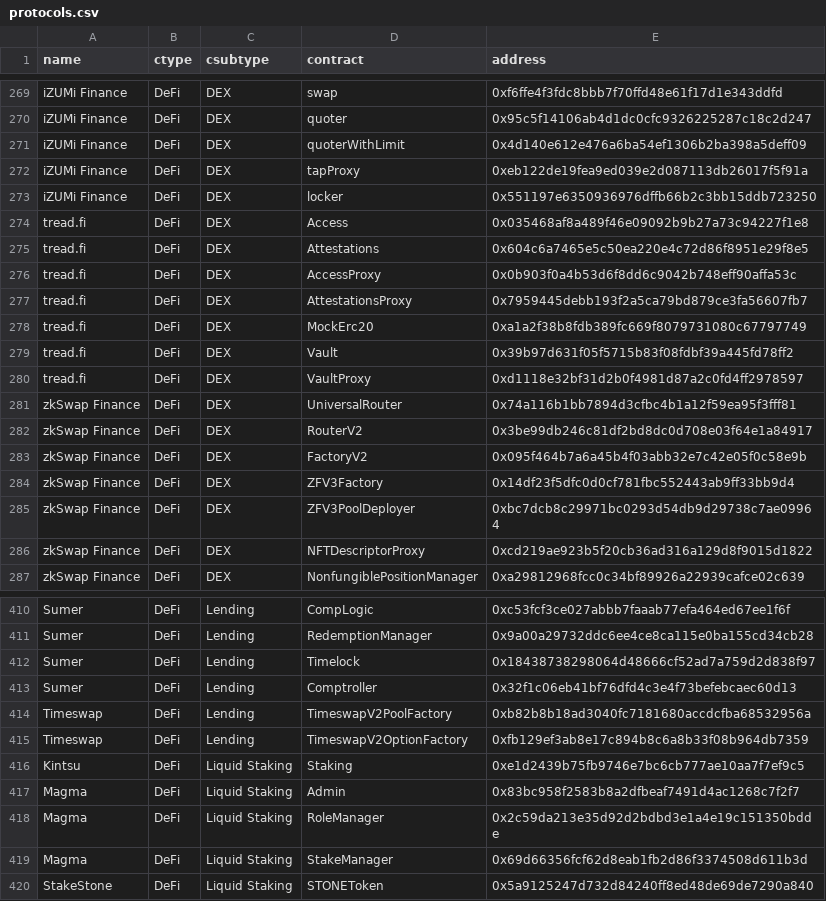
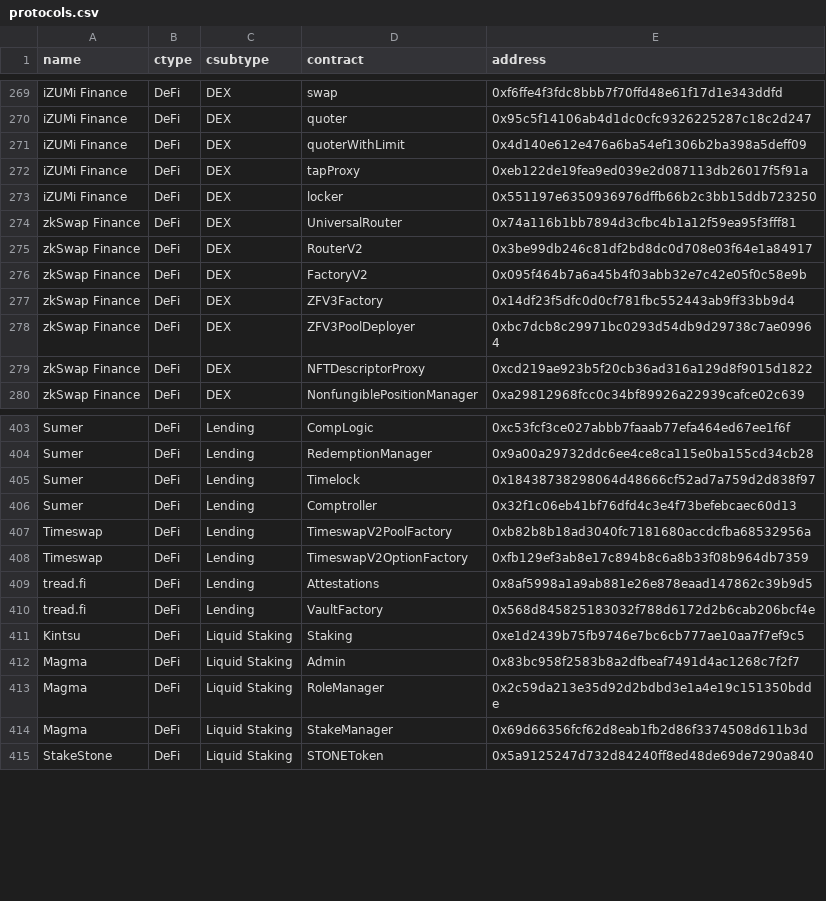
Before and after one commit to monad-developers/protocols, a CSV file: protocols.csv, drawn as a sheet; only a part is shown, gaps mark what is left out; removed rows and columns are numbered as before the commit, all else as after; the diff names each change by its address in the sheet, - before the commit and + after, or states it on an @@ line.

```diff
--- a/protocols.csv
+++ b/protocols.csv
-row 274: tread.fi | DeFi | DEX | Access | 0x035468af8a489f46e09092b9b27a73c94227f1e8
-row 275: tread.fi | DeFi | DEX | Attestations | 0x604c6a7465e5c50ea220e4c72d86f8951e29f8e5
-row 276: tread.fi | DeFi | DEX | AccessProxy | 0x0b903f0a4b53d6f8dd6c9042b748eff90affa53c
-row 277: tread.fi | DeFi | DEX | AttestationsProxy | 0x7959445debb193f2a5ca79bd879ce3fa56607fb7
-row 278: tread.fi | DeFi | DEX | MockErc20 | 0xa1a2f38b8fdb389fc669f8079731080c67797749
-row 279: tread.fi | DeFi | DEX | Vault | 0x39b97d631f05f5715b83f08fdbf39a445fd78ff2
-row 280: tread.fi | DeFi | DEX | VaultProxy | 0xd1118e32bf31d2b0f4981d87a2c0fd4ff2978597
+row 409: tread.fi | DeFi | Lending | Attestations | 0x8af5998a1a9ab881e26e878eaad147862c39b9d5
+row 410: tread.fi | DeFi | Lending | VaultFactory | 0x568d845825183032f788d6172d2b6cab206bcf4e
```
